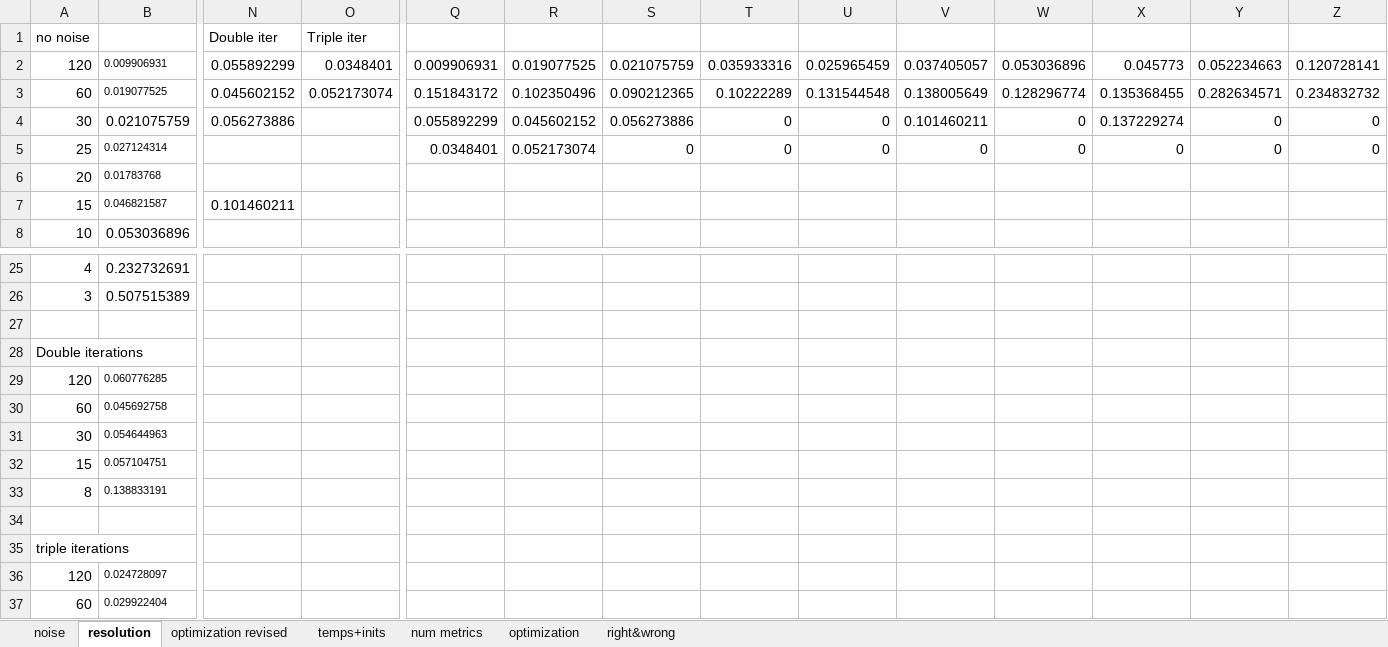
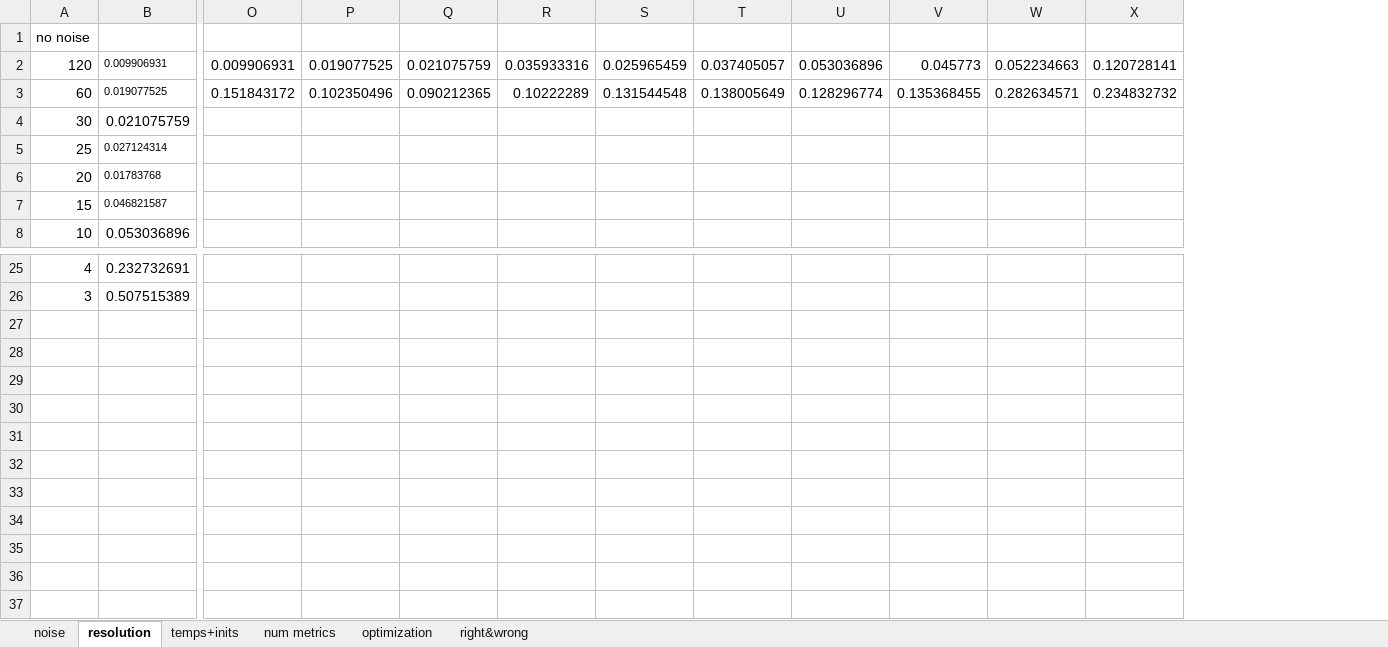
Before and after one commit to EPiCs-group/ODE_fitter, an Excel workbook: Paper data algorithm.xlsx, sheet resolution, drawn as a sheet; only a part is shown, gaps mark what is left out; values as stored, in another font and other column widths than the file's, no borders; charts and pictures not drawn; removed rows and columns are numbered as before the commit, all else as after; rows hold the shown columns only; the diff covers the shown part only; the diff names each change by its address in the sheet, - before the commit and + after, or states it on an @@ line.

Commit message:
update for revised paper

```diff
--- a/Paper data algorithm.xlsx (sheet resolution)
+++ b/Paper data algorithm.xlsx (sheet resolution)
-sheet tab: optimization revised
-column N, rows 1-7: Double iter | 0.055892299 | 0.045602152 | 0.056273886 |  |  | 0.101460211
-column O, rows 1-3: Triple iter | 0.0348401 | 0.052173074
-O4: 0.055892299
+O4: (empty)
-P4: 0.045602152
+P4: (empty)
-Q4: 0.056273886
+Q4: (empty)
-R4:R5: 0
+R4:R5: (empty)
-S4:S5: 0
+S4:S5: (empty)
-T4: 0.101460211
+T4: (empty)
-U4:U5: 0
+U4:U5: (empty)
-V4: 0.137229274
+V4: (empty)
-W4:W5: 0
+W4:W5: (empty)
-X4:X5: 0
+X4:X5: (empty)
-O5: 0.0348401
+O5: (empty)
-P5: 0.052173074
+P5: (empty)
-Q5: 0
+Q5: (empty)
-T5: 0
+T5: (empty)
-V5: 0
+V5: (empty)
-row 27: (empty)
-row 28: Double iterations
-row 29: 120 | 0.060776285
-row 30: 60 | 0.045692758
-row 31: 30 | 0.054644963
-row 32: 15 | 0.057104751
-row 33: 8 | 0.138833191
-row 34: (empty)
-row 35: triple iterations
-row 36: 120 | 0.024728097
-row 37: 60 | 0.029922404
```
Also changed, not shown: 4 edited cells elsewhere in this sheet, sheet temps+inits, formulas that keep their value, charts or pictures, 10 other files.
